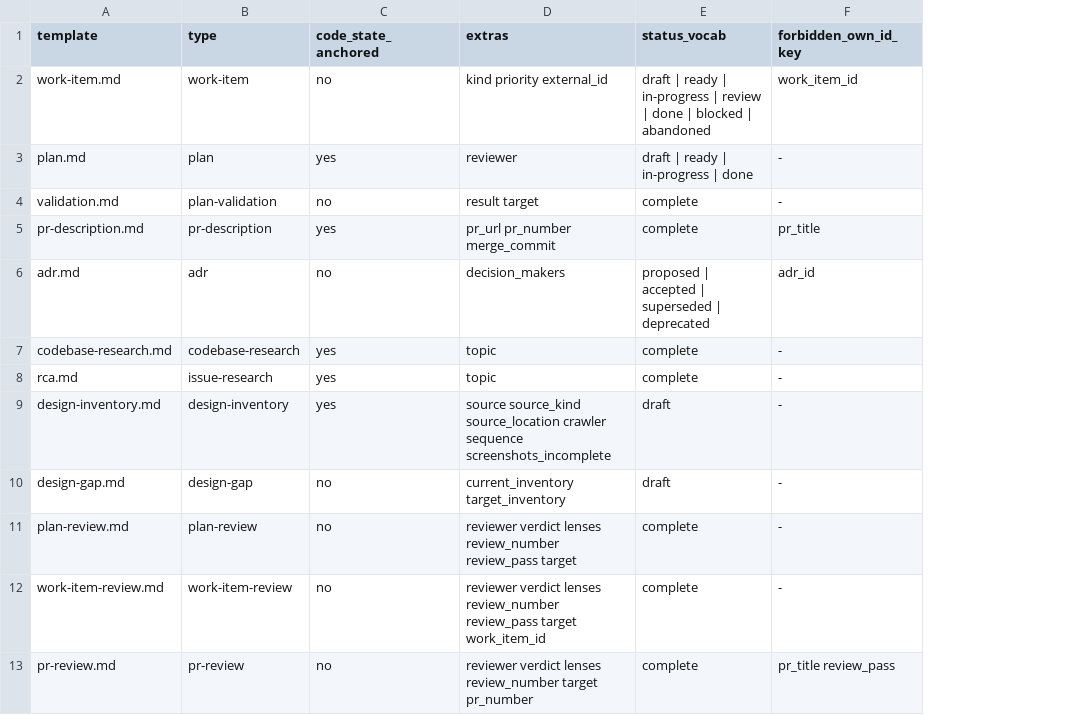
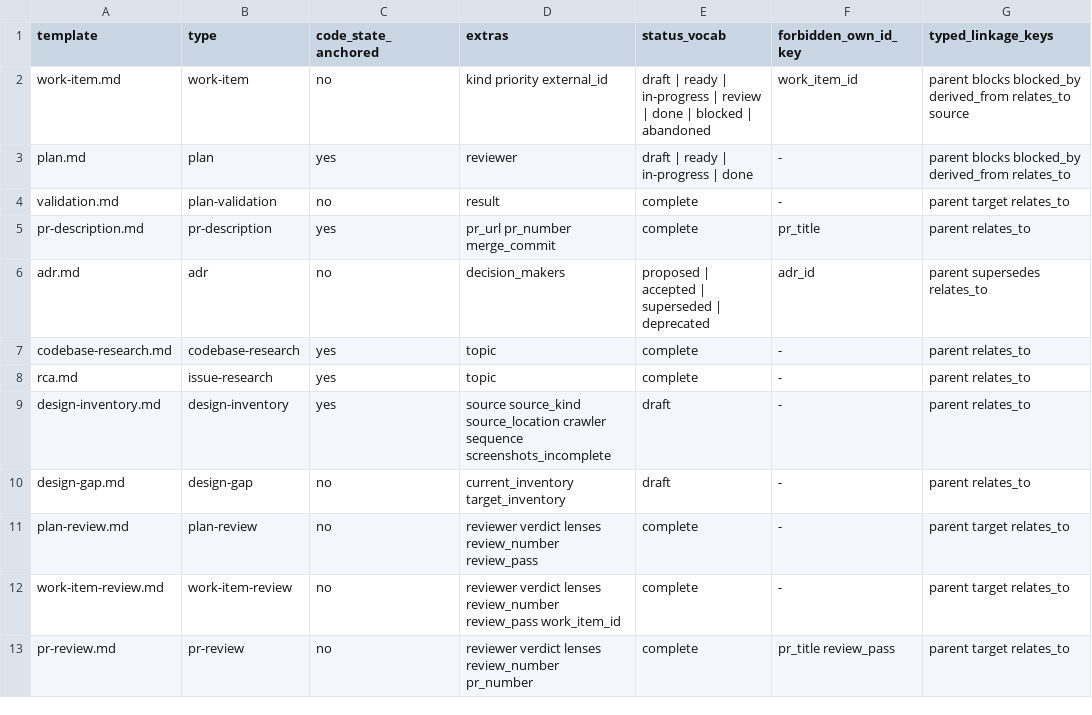
Before and after one commit to atomicinnovation/accelerator, a TSV file: scripts/templates-schema.tsv, drawn as a sheet; the diff names each change by its address in the sheet, - before the commit and + after, or states it on an @@ line.

Commit message:
Enforce typed-linkage slots in templates and the shape test
Add a seventh typed_linkage_keys column to templates-schema.tsv and
extend test-template-frontmatter.sh with per-slot shape+comment grammar
checks (single-ref and list cardinalities), the blocked_by
inverse-guidance check, a name-based closed-set check (with the
design-inventory source: exemption), a six-fixture negative self-test,
and a vocabulary-drift guard. The new logic is case-based so it runs on
bash 3.2. Add the documented typed-linkage slots to all twelve in-scope
templates with a standalone omit-when-empty block header, and rewrite
the optional-field comments to state the omit rule.

```diff
--- a/scripts/templates-schema.tsv
+++ b/scripts/templates-schema.tsv
+column G (typed_linkage_keys), rows 2-13: parent blocks blocked_by derived_from relates_to source | parent blocks blocked_by derived_from relates_to | parent target relates_to | parent relates_to | parent supersedes relates_to | parent relates_to | parent relates_to | parent relates_to | parent relates_to | parent target relates_to | parent target relates_to | parent target relates_to
-D4 (extras): result target
+D4 (extras): result
-D11 (extras): …review_number review_pass target
+D11 (extras): …review_number review_pass
-D12 (extras): …review_number review_pass target work_item_id
+D12 (extras): …review_number review_pass work_item_id
-D13 (extras): …lenses review_number target pr_number
+D13 (extras): …lenses review_number pr_number
```
Also changed, not shown: 14 other files.
